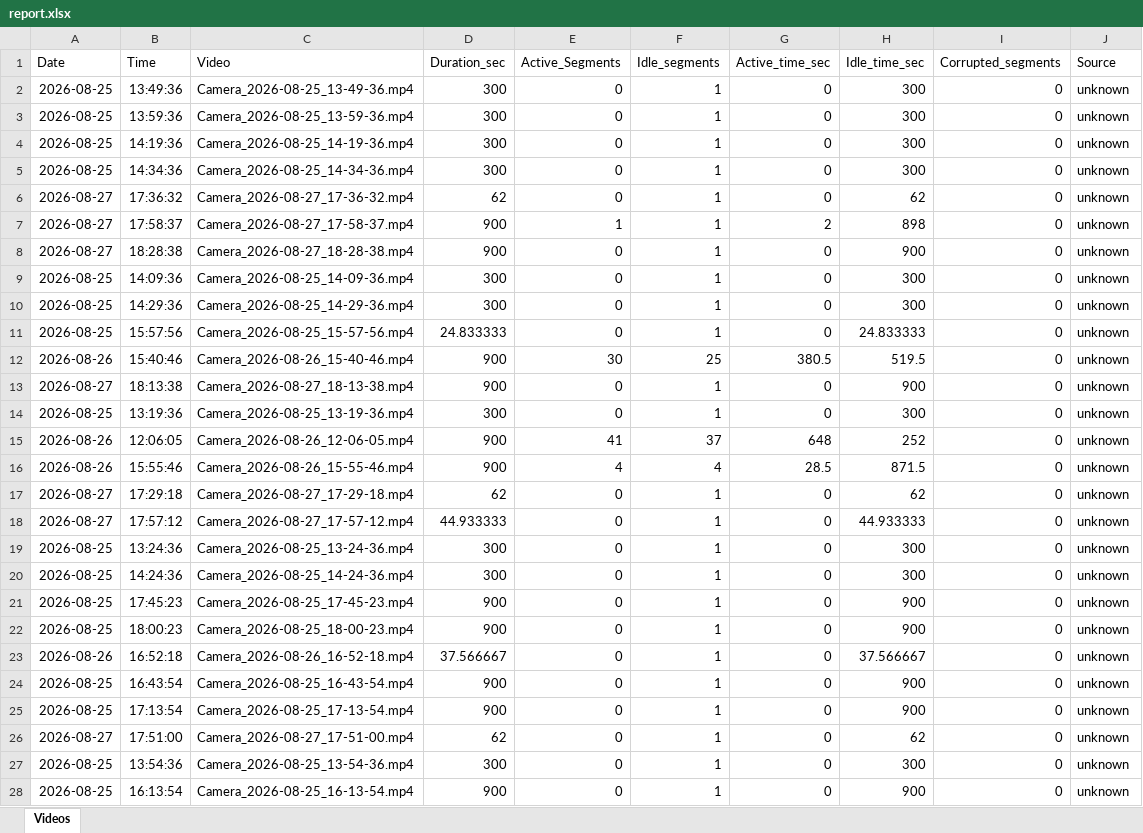
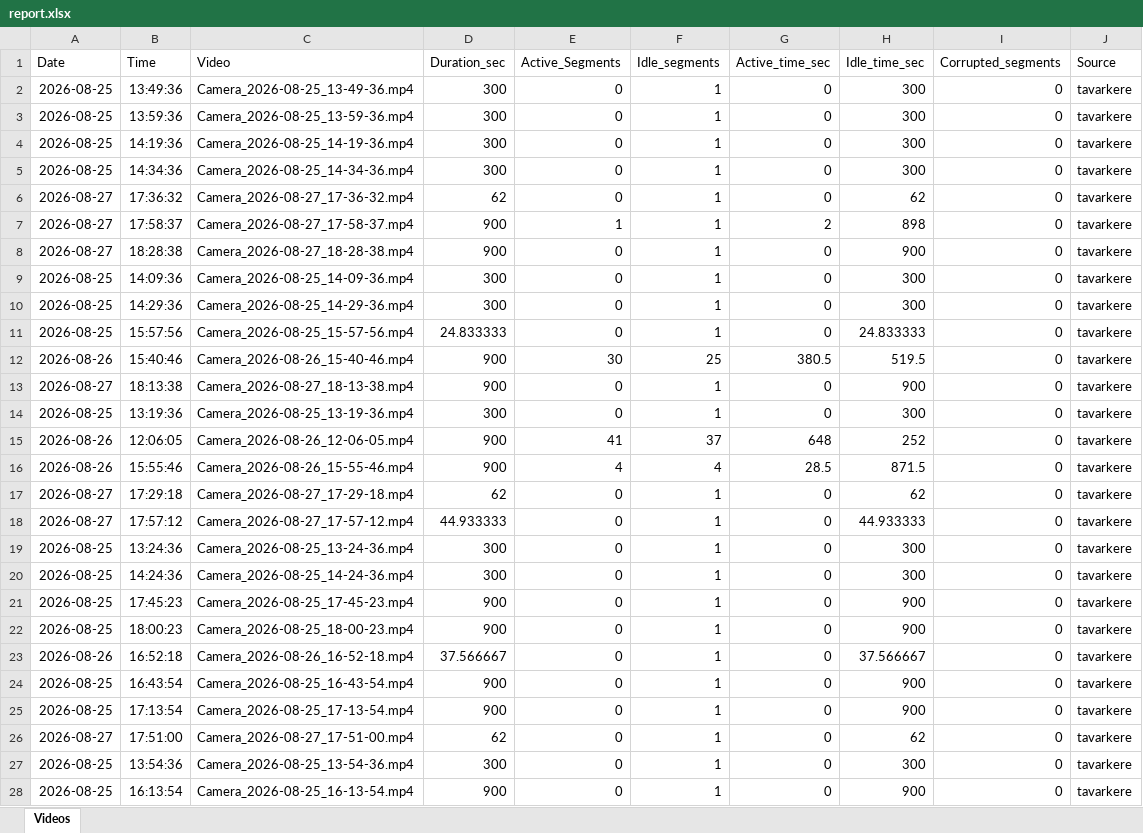
Before and after one commit to nagendrarishab/active, an Excel workbook: report.xlsx, sheet Videos, drawn as a sheet; only a part is shown; values as stored, in another font and other column widths than the file's, no borders; the diff covers the shown part only; the diff names each change by its address in the sheet, - before the commit and + after, or states it on an @@ line.

Commit message:
excel data automation

```diff
--- a/report.xlsx (sheet Videos)
+++ b/report.xlsx (sheet Videos)
-J2:J28 (Source): unknown
+J2:J28 (Source): tavarkere
```
Also changed, not shown: 657 added rows and 458 edited cells elsewhere in this sheet, 7 other files.
